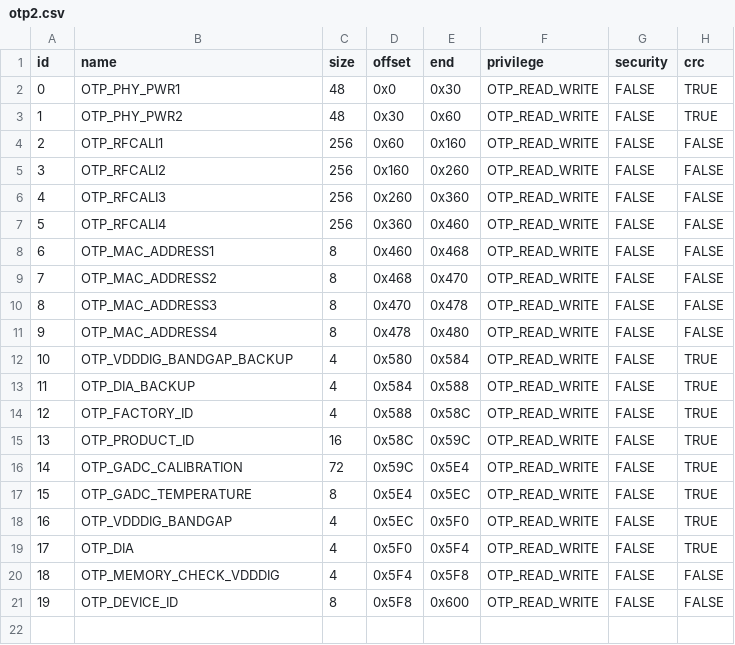
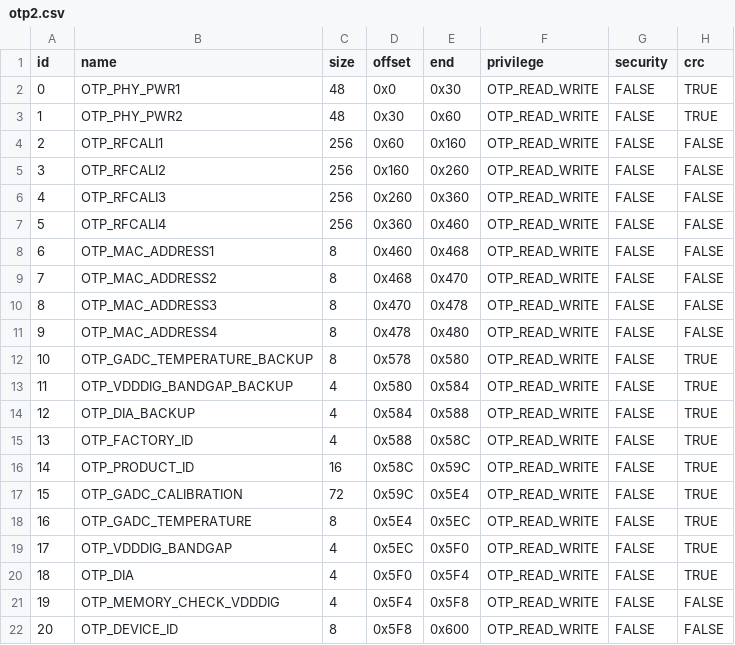
Before and after one commit to bekencorp/bk_idk, a CSV file: middleware/boards/bk7239n/csv/otp2.csv, drawn as a sheet; addresses are those after the commit; the diff names each change by its address in the sheet, - before the commit and + after, or states it on an @@ line.

Commit message:
[CI] [85388]  <platform> <fix> [CP/FT] update otp_backup plan for TEMPERATURE

```diff
--- a/middleware/boards/bk7239n/csv/otp2.csv
+++ b/middleware/boards/bk7239n/csv/otp2.csv
+row 12: 10 | OTP_GADC_TEMPERATURE_BACKUP | 8 | 0x578 | 0x580 | OTP_READ_WRITE | FALSE | TRUE
@@ column A (id) renumbered from row 13 down @@
```
Also changed, not shown: 1 other file.
